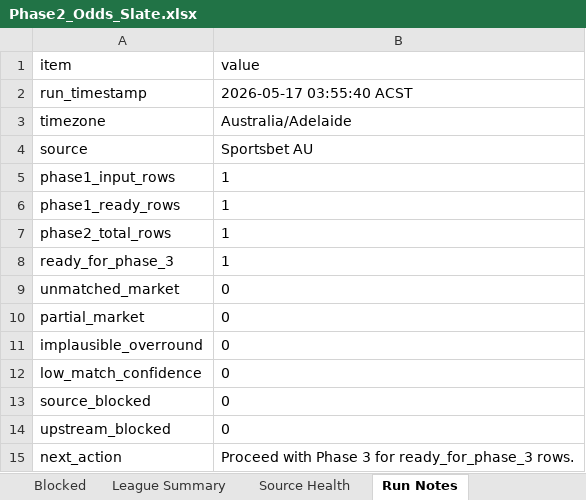
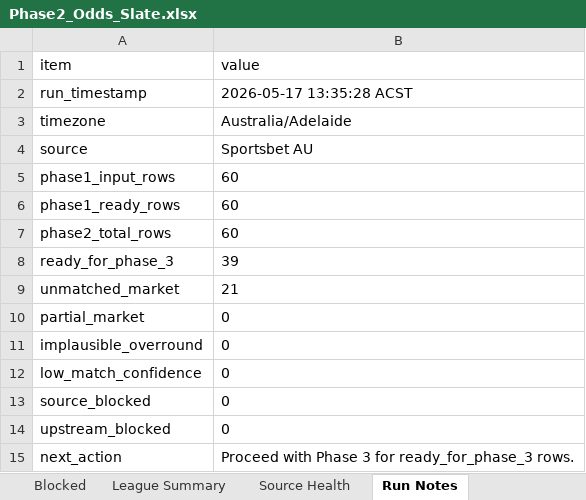
Before and after one commit to Looneyz25/SoccerStats, an Excel workbook: docs/agent-system/outputs/Phase2_Odds_Slate.xlsx, sheet Run Notes, drawn as a sheet; values as stored, in another font and other column widths than the file's, no borders; the diff names each change by its address in the sheet, - before the commit and + after, or states it on an @@ line.

```diff
--- a/docs/agent-system/outputs/Phase2_Odds_Slate.xlsx (sheet Run Notes)
+++ b/docs/agent-system/outputs/Phase2_Odds_Slate.xlsx (sheet Run Notes)
-B2 (value): 2026-05-17 03:55:40 ACST
+B2 (value): 2026-05-17 13:35:28 ACST
-B5:B7 (value): 1
+B5:B7 (value): 60
-B8 (value): 1
+B8 (value): 39
-B9 (value): 0
+B9 (value): 21
```
Also changed, not shown: sheet Odds, sheet Ready For Phase 3, sheet Unmatched, sheet League Summary, sheet Source Health, docs/agent-system/outputs/Phase1_Fixture_Slate.xlsx, docs/agent-system/outputs/Phase3_Team_Context.xlsx, 36 other files.
